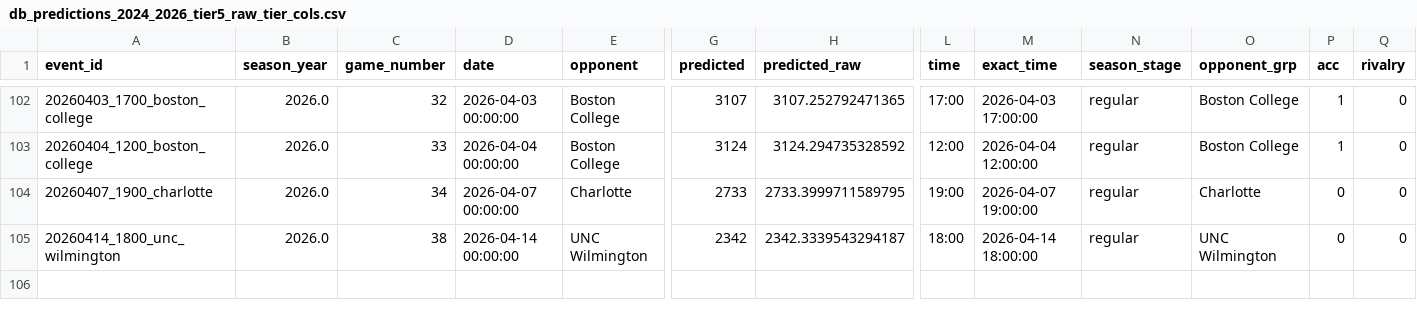
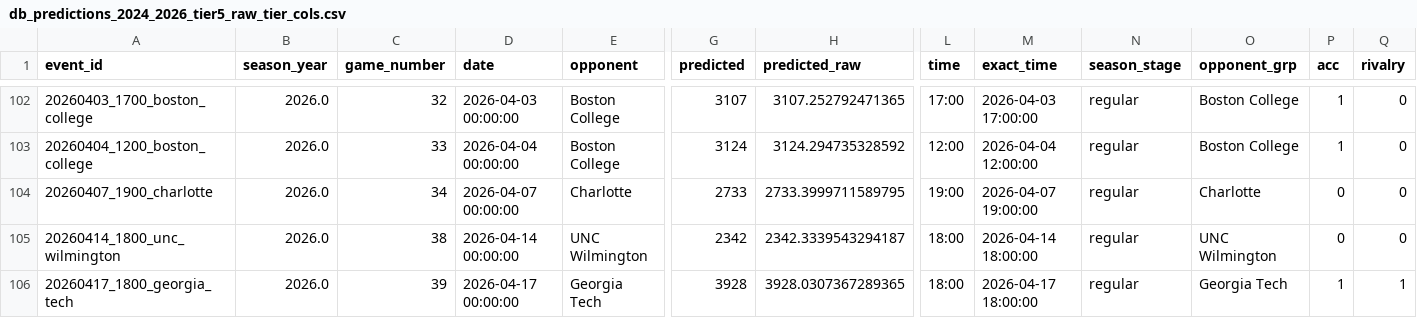
Before and after one commit to djfulk-22/Personal-S26-TeamA3-App-Repo-, a CSV file: APP/data/db_predictions_2024_2026_tier5_raw_tier_cols.csv, drawn as a sheet; only a part is shown, gaps mark what is left out; rows hold the shown columns only; the diff names each change by its address in the sheet, - before the commit and + after, or states it on an @@ line.

```diff
--- a/APP/data/db_predictions_2024_2026_tier5_raw_tier_cols.csv
+++ b/APP/data/db_predictions_2024_2026_tier5_raw_tier_cols.csv
+row 106: 20260417_1800_georgia_tech | 2026.0 | 39 | 2026-04-17 00:00:00 | Georgia Tech | 3928 | 3928.0307367289365 | 18:00 | 2026-04-17 18:00:00 | regular | Georgia Tech | 1 | 1
```
Also changed, not shown: APP/data/db_predictions_2024_2026_full_df.csv, APP/data/db_predictions_2024_2026_tier5_final_feats_export.csv.
